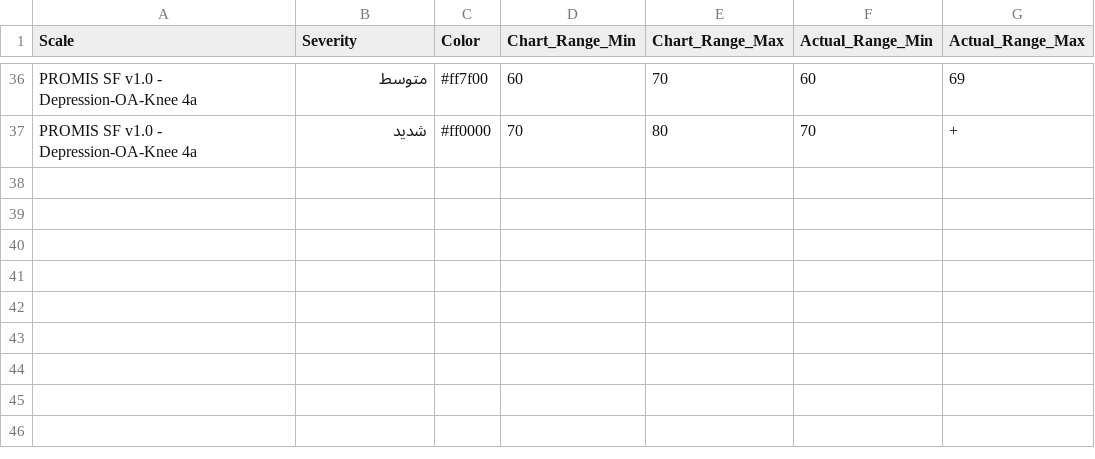
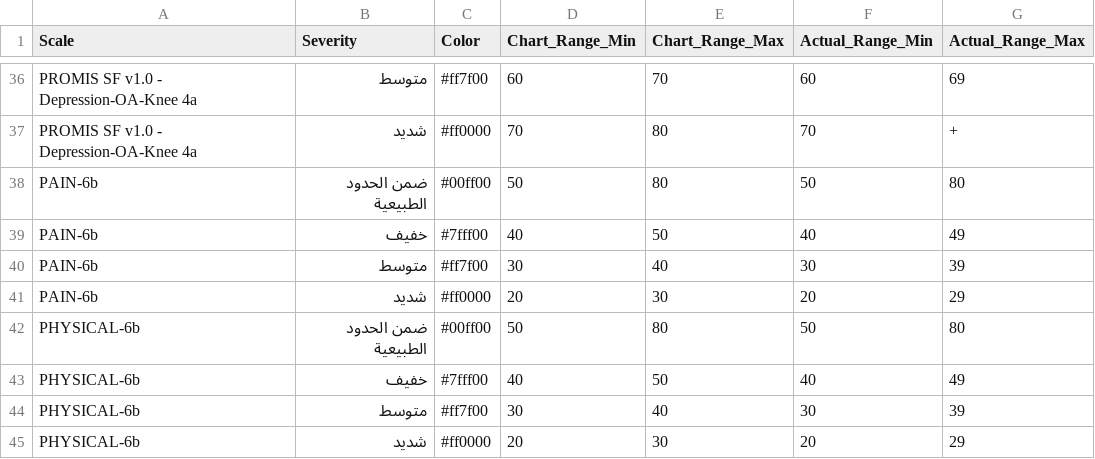
Before and after one commit to iftu-syed/b-prod, a CSV file: proms/common_login/public/SeverityLevels_ar.csv, drawn as a sheet; only a part is shown, gaps mark what is left out; the diff names each change by its address in the sheet, - before the commit and + after, or states it on an @@ line.

Commit message:
Login Flow: 1.Add pain-6b and physical-6b survey forms. Patient and Doctor module: 1.Finished the backed logic along with severityLevels.

```diff
--- a/proms/common_login/public/SeverityLevels_ar.csv
+++ b/proms/common_login/public/SeverityLevels_ar.csv
+row 38: PAIN-6b | ضمن الحدود الطبيعية | #00ff00 | 50 | 80 | 50 | 80
+row 39: PAIN-6b | خفيف | #7fff00 | 40 | 50 | 40 | 49
+row 40: PAIN-6b | متوسط | #ff7f00 | 30 | 40 | 30 | 39
+row 41: PAIN-6b | شديد | #ff0000 | 20 | 30 | 20 | 29
+row 42: PHYSICAL-6b | ضمن الحدود الطبيعية | #00ff00 | 50 | 80 | 50 | 80
+row 43: PHYSICAL-6b | خفيف | #7fff00 | 40 | 50 | 40 | 49
+row 44: PHYSICAL-6b | متوسط | #ff7f00 | 30 | 40 | 30 | 39
+row 45: PHYSICAL-6b | شديد | #ff0000 | 20 | 30 | 20 | 29
```
Also changed, not shown: proms/Doctor_Login_Page/public/SeverityLevels.csv, proms/common_login/public/SeverityLevels.csv, 7 other files.
